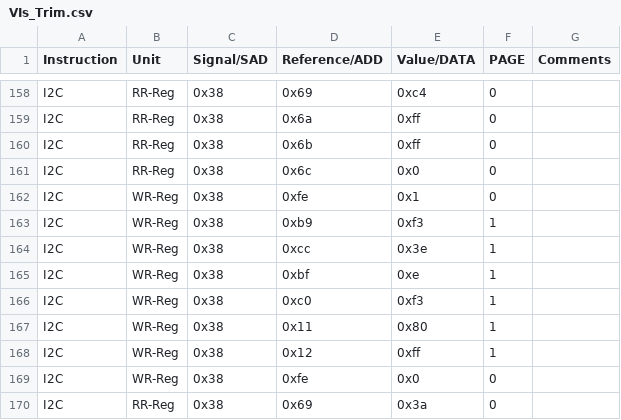
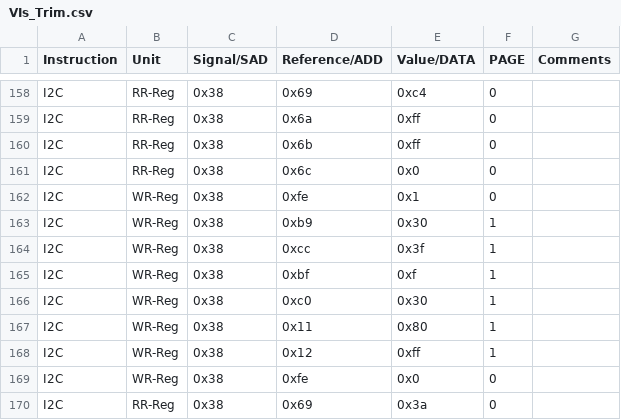
Before and after one commit to HarishKumarSedu/Aerodyne, a CSV file: Optim_Trims/ate/VIs_Trim.csv, drawn as a sheet; only a part is shown, gaps mark what is left out.

```diff
--- a/Optim_Trims/ate/VIs_Trim.csv
+++ b/Optim_Trims/ate/VIs_Trim.csv
@@ -162,6 +162,6 @@ I2C,RR-Reg,0x38,0x6c,0x0,0,
 I2C,WR-Reg,0x38,0xfe,0x1,0,
-I2C,WR-Reg,0x38,0xb9,0xf3,1,
-I2C,WR-Reg,0x38,0xcc,0x3e,1,
-I2C,WR-Reg,0x38,0xbf,0xe,1,
-I2C,WR-Reg,0x38,0xc0,0xf3,1,
+I2C,WR-Reg,0x38,0xb9,0x30,1,
+I2C,WR-Reg,0x38,0xcc,0x3f,1,
+I2C,WR-Reg,0x38,0xbf,0xf,1,
+I2C,WR-Reg,0x38,0xc0,0x30,1,
 I2C,WR-Reg,0x38,0x11,0x80,1,
```
Also changed, not shown: 3 other files.
